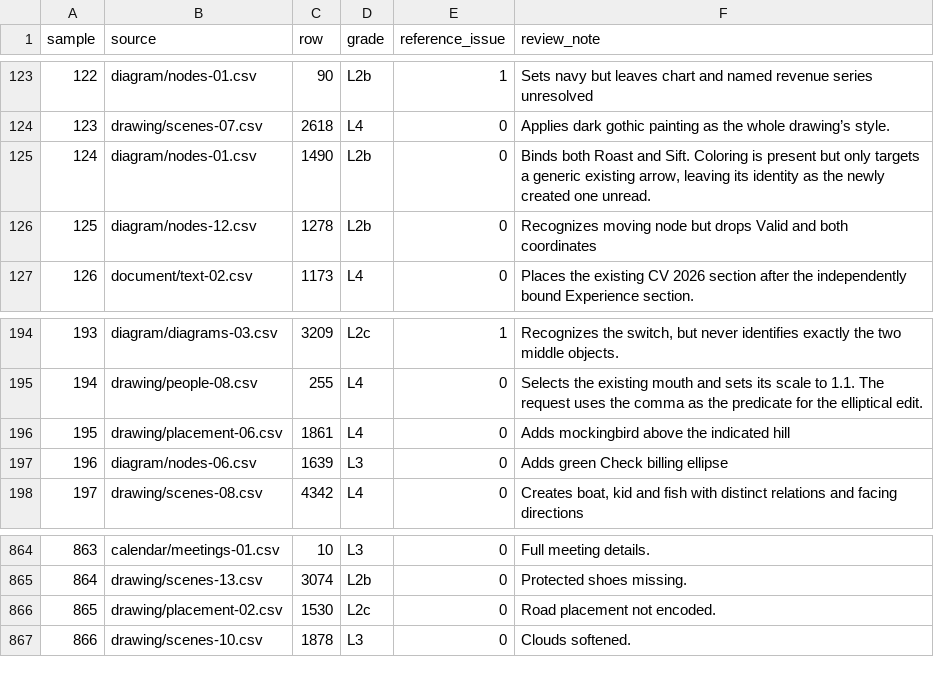
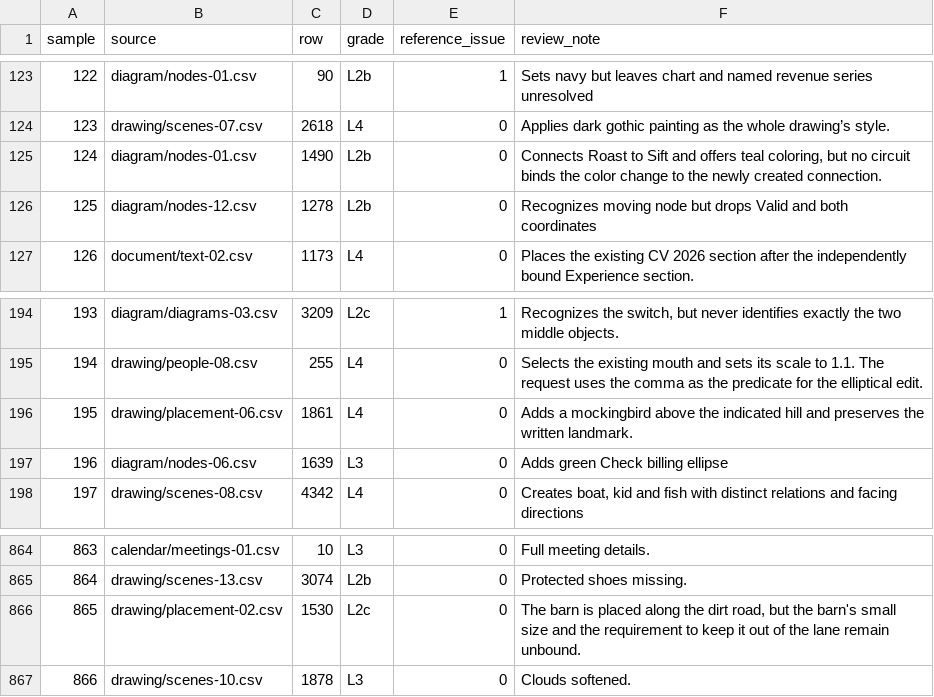
Before and after one commit to ml-circuits-research/pro-formaliser, a TSV file: eval/THOUSAND-GRADES.tsv, drawn as a sheet; only a part is shown, gaps mark what is left out; the diff covers the shown part only.

Commit message:
Read scoped commands, typed substitutions and spatial landmarks

```diff
--- a/eval/THOUSAND-GRADES.tsv
+++ b/eval/THOUSAND-GRADES.tsv
@@ -124,3 +124,3 @@ sample	source	row	grade	reference_issue	review_note
 123	drawing/scenes-07.csv	2618	L4	0	Applies dark gothic painting as the whole drawing’s style.
-124	diagram/nodes-01.csv	1490	L2b	0	Binds both Roast and Sift. Coloring is present but only targets a generic existing arrow, leaving its identity as the newly created one unread.
+124	diagram/nodes-01.csv	1490	L2b	0	Connects Roast to Sift and offers teal coloring, but no circuit binds the color change to the newly created connection.
 125	diagram/nodes-12.csv	1278	L2b	0	Recognizes moving node but drops Valid and both coordinates
@@ -195,3 +195,3 @@ sample	source	row	grade	reference_issue	review_note
 194	drawing/people-08.csv	255	L4	0	Selects the existing mouth and sets its scale to 1.1. The request uses the comma as the predicate for the elliptical edit.
-195	drawing/placement-06.csv	1861	L4	0	Adds mockingbird above the indicated hill
+195	drawing/placement-06.csv	1861	L4	0	Adds a mockingbird above the indicated hill and preserves the written landmark.
 196	diagram/nodes-06.csv	1639	L3	0	Adds green Check billing ellipse
@@ -865,3 +865,3 @@ sample	source	row	grade	reference_issue	review_note
 864	drawing/scenes-13.csv	3074	L2b	0	Protected shoes missing.
-865	drawing/placement-02.csv	1530	L2c	0	Road placement not encoded.
+865	drawing/placement-02.csv	1530	L2c	0	The barn is placed along the dirt road, but the barn's small size and the requirement to keep it out of the lane remain unbound.
 866	drawing/scenes-10.csv	1878	L3	0	Clouds softened.
```
Also changed, not shown: 11 edited cells elsewhere in this file, 17 other files.
